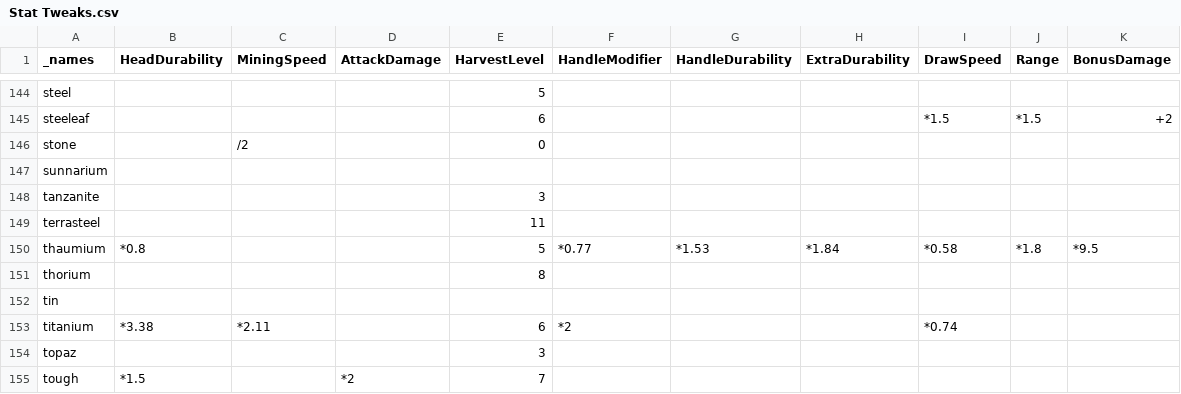
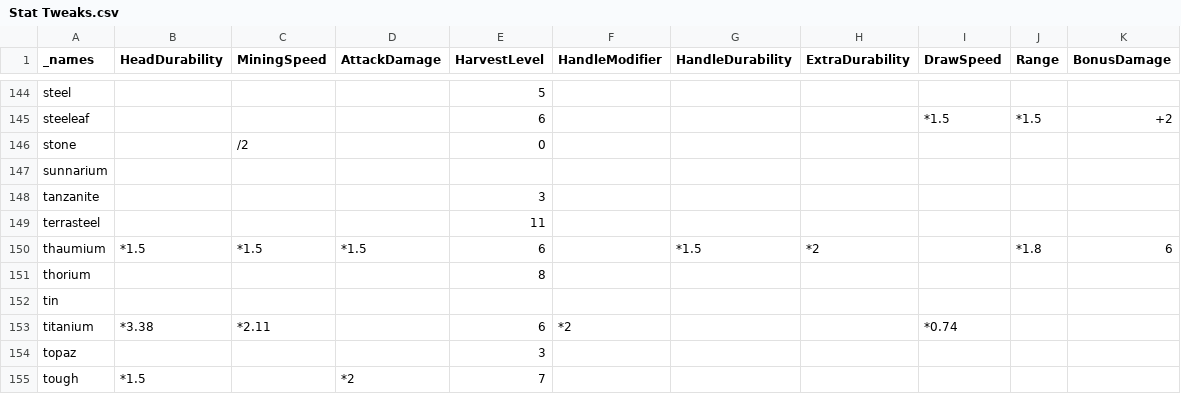
Before and after one commit to EnigmaticaModpacks/Enigmatica2Expert, a CSV file: dev/TCon/tweaks/Stat Tweaks.csv, drawn as a sheet; only a part is shown, gaps mark what is left out.

```diff
--- a/dev/TCon/tweaks/Stat Tweaks.csv
+++ b/dev/TCon/tweaks/Stat Tweaks.csv
@@ -149,3 +149,3 @@ tanzanite,,,,3,,,,,,
 terrasteel,,,,11,,,,,,
-thaumium,*0.8,,,5,*0.77,*1.53,*1.84,*0.58,*1.8,*9.5
+thaumium,*1.5,*1.5,*1.5,6,,*1.5,*2,,*1.8,6
 thorium,,,,8,,,,,,
```
Also changed, not shown: dev/TCon/stats/Armory Stats.csv, dev/TCon/stats/Stats.csv, 8 other files.
